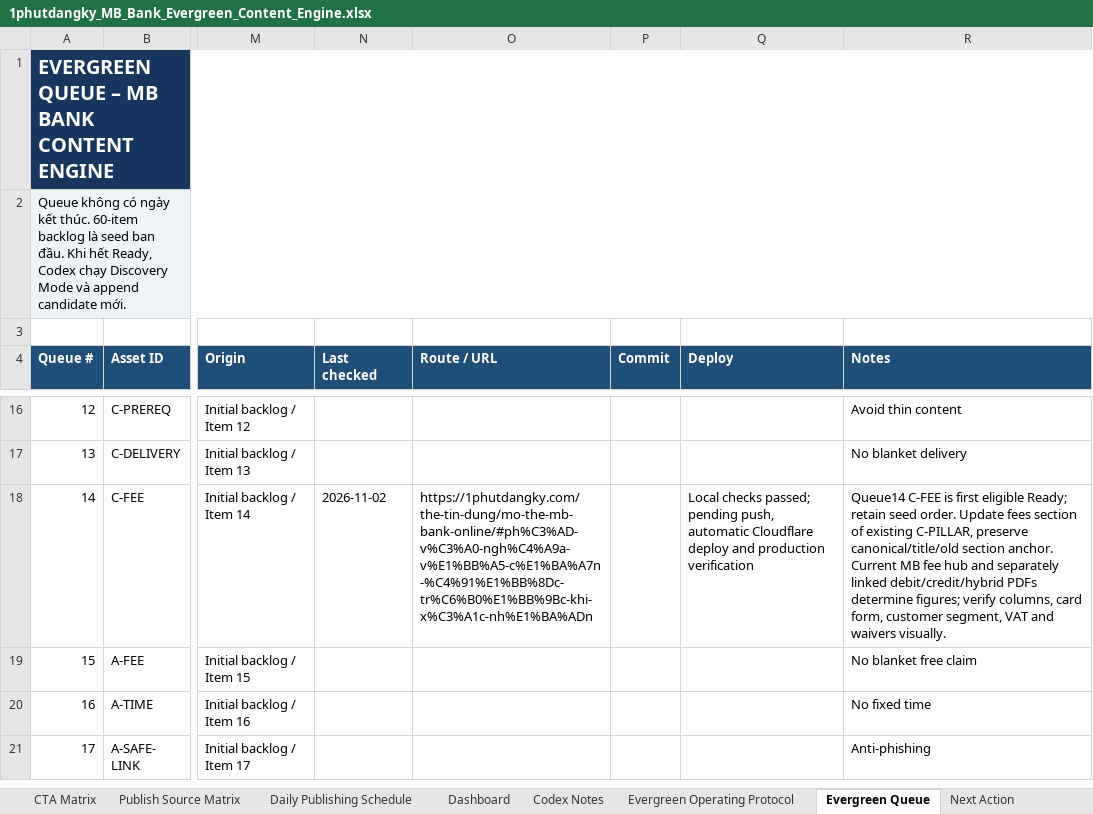
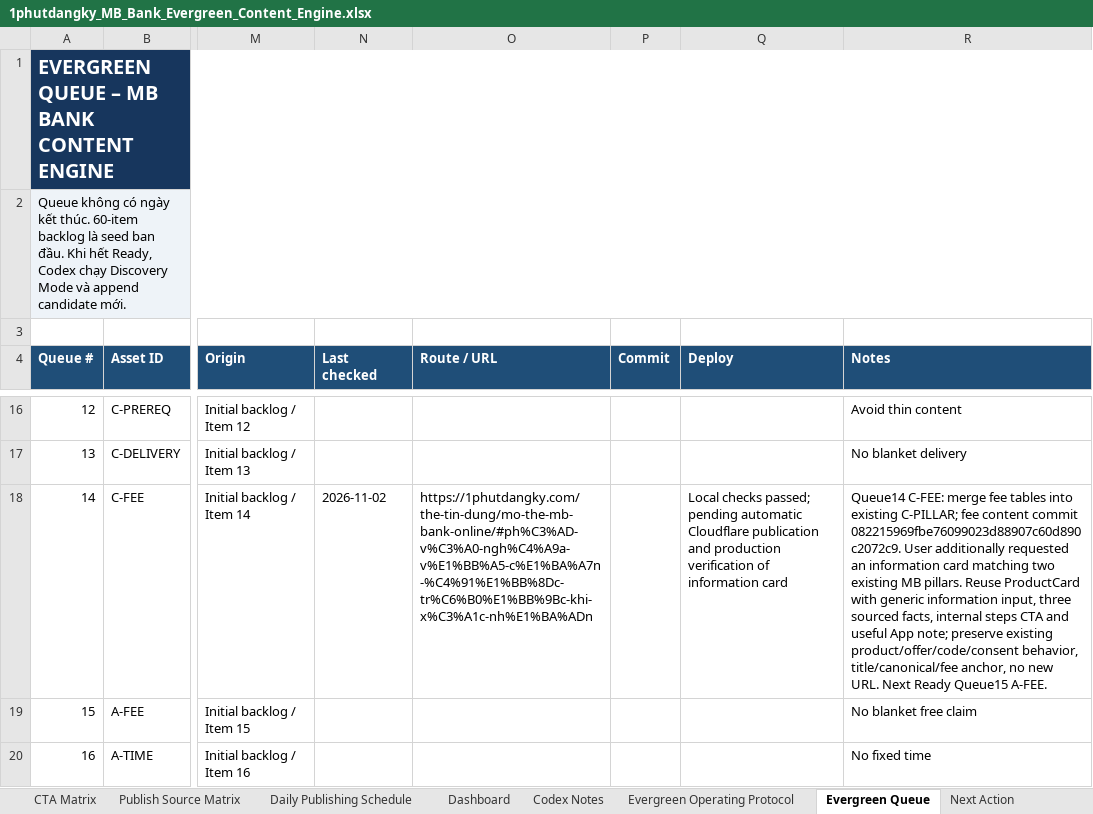
Before and after one commit to vothanhphatsocial/1phutdangky, an Excel workbook: docs/content/1phutdangky_MB_Bank_Evergreen_Content_Engine.xlsx, sheet Evergreen Queue, drawn as a sheet; only a part is shown, gaps mark what is left out; the shorter side is filled out with more unchanged rows; values as stored, in another font and other column widths than the file's, no borders; conditional formats and table styles not drawn; the diff names each change by its address in the sheet, - before the commit and + after, or states it on an @@ line.

Commit message:
feat(content): add MB Bank card information panel

```diff
--- a/docs/content/1phutdangky_MB_Bank_Evergreen_Content_Engine.xlsx (sheet Evergreen Queue)
+++ b/docs/content/1phutdangky_MB_Bank_Evergreen_Content_Engine.xlsx (sheet Evergreen Queue)
-Q18 (Deploy): …passed; pending push, automatic Cloudflare deploy and production verification
+Q18 (Deploy): …passed; pending automatic Cloudflare publication and production verification of information card
-R18 (Notes): Queue14 C-FEE is first eligible Ready; retain seed order. Update fees section of existing C-PILLAR, preserve canonical/title/old section anchor. Current MB fee hub and separately linked debit/credit/hybrid PDFs determine figures; verify columns, card form, customer segment, VAT and waivers visually.
+R18 (Notes): Queue14 C-FEE: merge fee tables into existing C-PILLAR; fee content commit 082215969fbe76099023d88907c60d890c2072c9. User additionally requested an information card matching two existing MB pillars. Reuse ProductCard with generic information input, three sourced facts, internal steps CTA and useful App note; preserve existing product/offer/code/consent behavior, title/canonical/fee anchor, no new URL. Next Ready Queue15 A-FEE.
```
Also changed, not shown: sheet Run Log, 4 other files.
